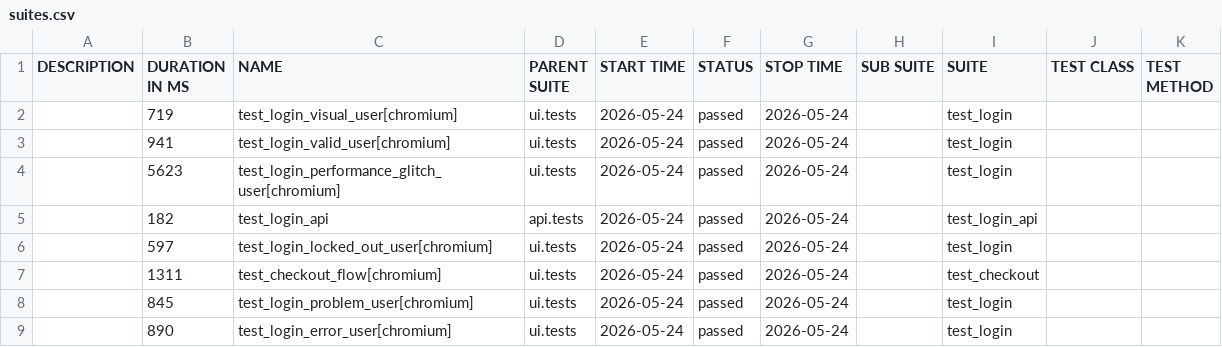
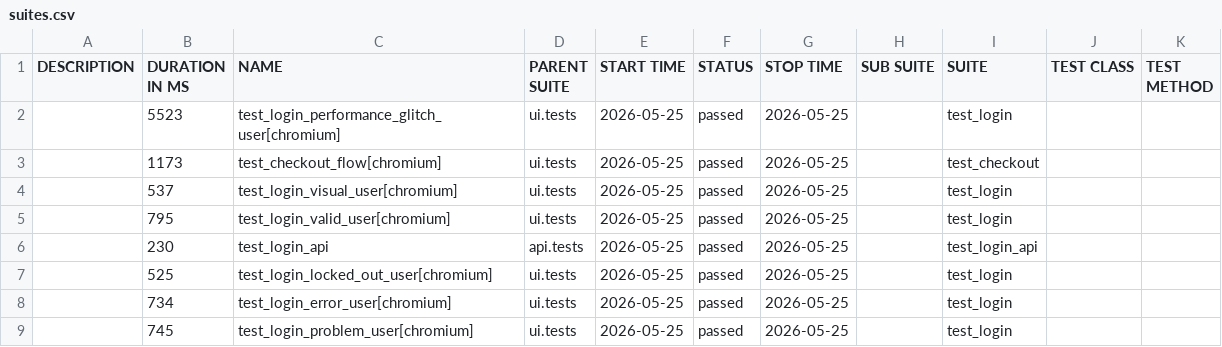
Before and after one commit to bichvt233/fv-automation-framework, a CSV file: data/suites.csv, drawn as a sheet.

```diff
--- a/data/suites.csv
+++ b/data/suites.csv
@@ -1,9 +1,9 @@
 "DESCRIPTION","DURATION IN MS","NAME","PARENT SUITE","START TIME","STATUS","STOP TIME","SUB SUITE","SUITE","TEST CLASS","TEST METHOD"
-"","719","test_login_visual_user[chromium]","ui.tests","2026-05-24","passed","2026-05-24","","test_login","",""
-"","941","test_login_valid_user[chromium]","ui.tests","2026-05-24","passed","2026-05-24","","test_login","",""
-"","5623","test_login_performance_glitch_user[chromium]","ui.tests","2026-05-24","passed","2026-05-24","","test_login","",""
-"","182","test_login_api","api.tests","2026-05-24","passed","2026-05-24","","test_login_api","",""
-"","597","test_login_locked_out_user[chromium]","ui.tests","2026-05-24","passed","2026-05-24","","test_login","",""
-"","1311","test_checkout_flow[chromium]","ui.tests","2026-05-24","passed","2026-05-24","","test_checkout","",""
-"","845","test_login_problem_user[chromium]","ui.tests","2026-05-24","passed","2026-05-24","","test_login","",""
-"","890","test_login_error_user[chromium]","ui.tests","2026-05-24","passed","2026-05-24","","test_login","",""
+"","5523","test_login_performance_glitch_user[chromium]","ui.tests","2026-05-25","passed","2026-05-25","","test_login","",""
+"","1173","test_checkout_flow[chromium]","ui.tests","2026-05-25","passed","2026-05-25","","test_checkout","",""
+"","537","test_login_visual_user[chromium]","ui.tests","2026-05-25","passed","2026-05-25","","test_login","",""
+"","795","test_login_valid_user[chromium]","ui.tests","2026-05-25","passed","2026-05-25","","test_login","",""
+"","230","test_login_api","api.tests","2026-05-25","passed","2026-05-25","","test_login_api","",""
+"","525","test_login_locked_out_user[chromium]","ui.tests","2026-05-25","passed","2026-05-25","","test_login","",""
+"","734","test_login_error_user[chromium]","ui.tests","2026-05-25","passed","2026-05-25","","test_login","",""
+"","745","test_login_problem_user[chromium]","ui.tests","2026-05-25","passed","2026-05-25","","test_login","",""
```
Also changed, not shown: 30 other files.
